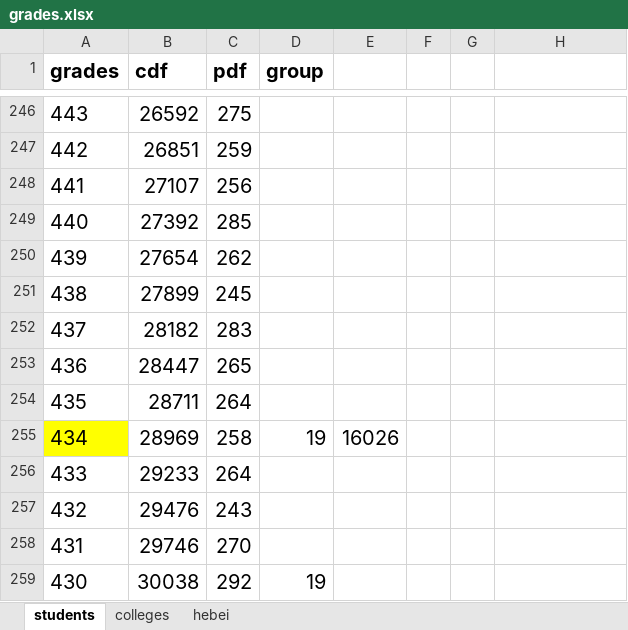
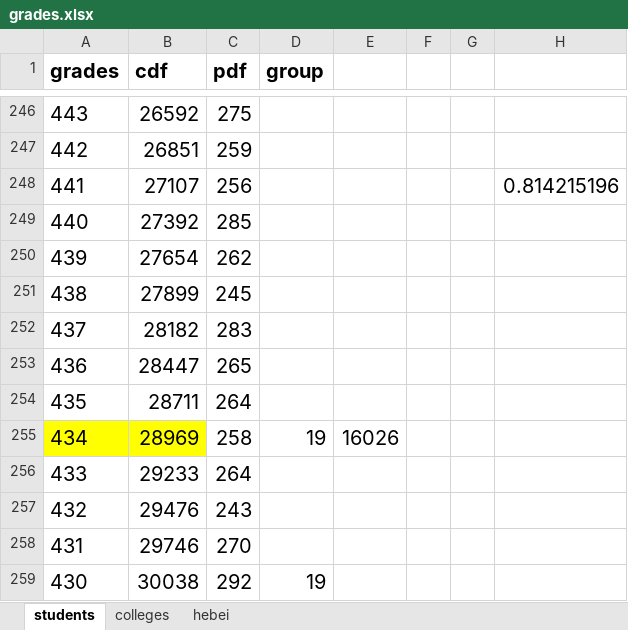
Before and after one commit to Yao583/IO2, an Excel workbook: research/grades.xlsx, sheet students, drawn as a sheet; only a part is shown, gaps mark what is left out; values as stored, in another font and other column widths than the file's, no borders; charts and pictures not drawn; the diff names each change by its address in the sheet, - before the commit and + after, or states it on an @@ line.

```diff
--- a/research/grades.xlsx (sheet students)
+++ b/research/grades.xlsx (sheet students)
-H248: (empty)
+H248: 0.814215196
-B255 fill: none
+B255 fill: #FFFF00
```
Also changed, not shown: sheet colleges, 22 other files.
